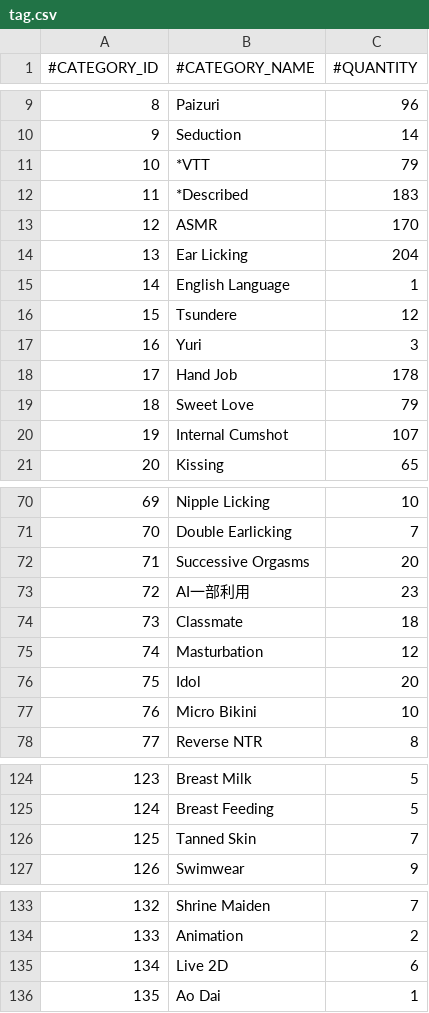
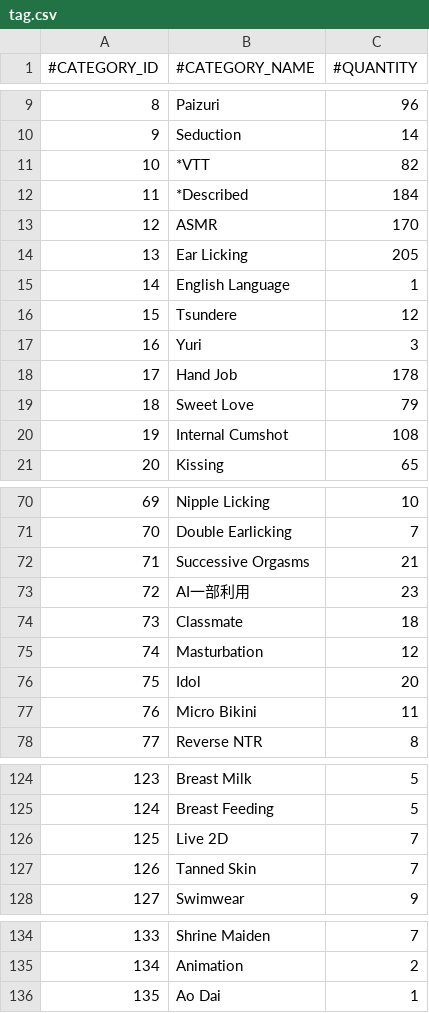
Before and after one commit to nguyenHoangDung0504/na-v3, a CSV file: @resources/databases/s1/tag.csv, drawn as a sheet; only a part is shown, gaps mark what is left out; removed rows and columns are numbered as before the commit, all else as after; the diff covers the shown part only; the diff names each change by its address in the sheet, - before the commit and + after, or states it on an @@ line.

```diff
--- a/@resources/databases/s1/tag.csv
+++ b/@resources/databases/s1/tag.csv
-C11 (#QUANTITY): 79
+C11 (#QUANTITY): 82
-C12 (#QUANTITY): 183
+C12 (#QUANTITY): 184
-C14 (#QUANTITY): 204
+C14 (#QUANTITY): 205
-C20 (#QUANTITY): 107
+C20 (#QUANTITY): 108
-C72 (#QUANTITY): 20
+C72 (#QUANTITY): 21
-C77 (#QUANTITY): 10
+C77 (#QUANTITY): 11
+row 126: 125 | Live 2D | 7
@@ column A (#CATEGORY_ID) renumbered between rows 127 and 135 @@
-row 135: 134 | Live 2D | 6
```
Also changed, not shown: 3 edited cells elsewhere in this file, 22 other files.
